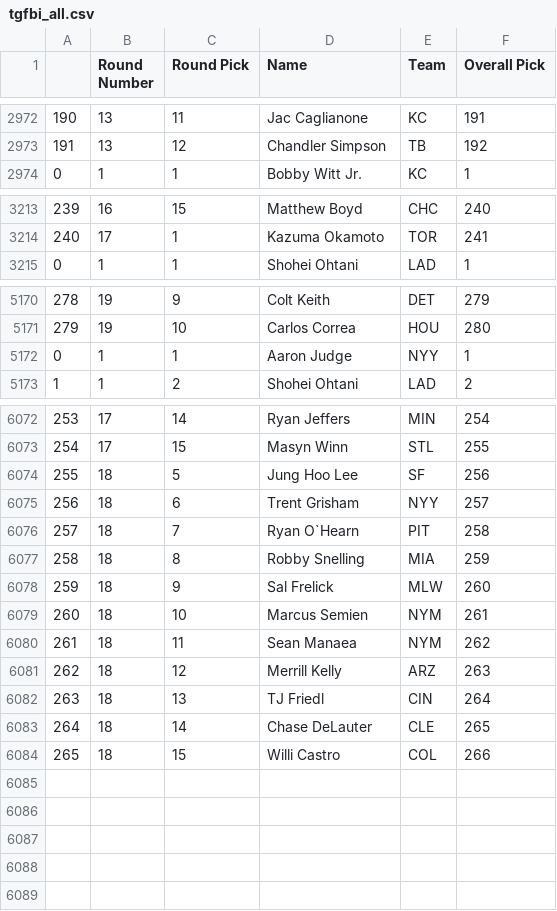
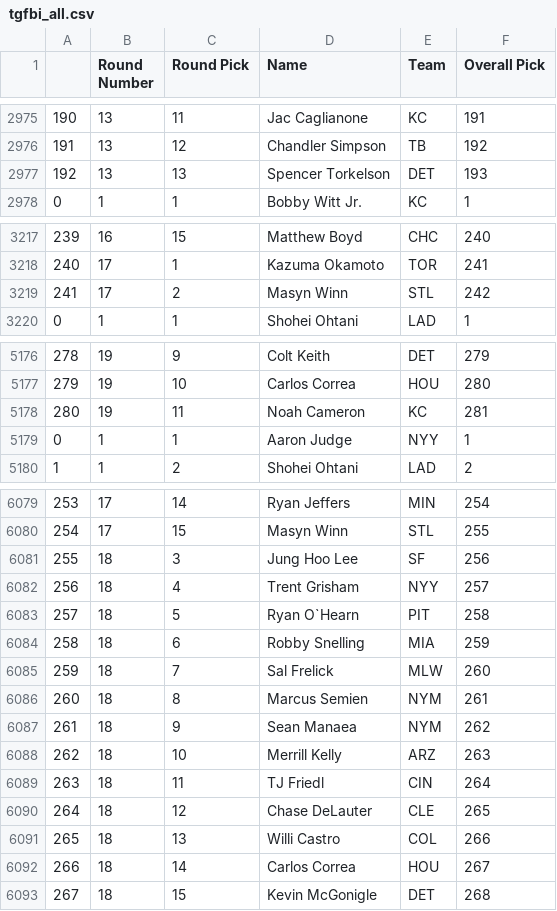
Before and after one commit to fantasy-toolz/tgfbi-draft-tracking, a CSV file: tgfbi_all.csv, drawn as a sheet; only a part is shown, gaps mark what is left out; the diff covers the shown part only.

```diff
--- a/tgfbi_all.csv
+++ b/tgfbi_all.csv
@@ -2973,2 +2976,3 @@
 191,13,12,Chandler Simpson,TB,192
+192,13,13,Spencer Torkelson,DET,193
 0,1,1,Bobby Witt Jr.,KC,1
@@ -3214,2 +3218,3 @@
 240,17,1,Kazuma Okamoto,TOR,241
+241,17,2,Masyn Winn,STL,242
 0,1,1,Shohei Ohtani,LAD,1
@@ -5171,2 +5177,3 @@
 279,19,10,Carlos Correa,HOU,280
+280,19,11,Noah Cameron,KC,281
 0,1,1,Aaron Judge,NYY,1
@@ -6073,12 +6080,14 @@
 254,17,15,Masyn Winn,STL,255
-255,18,5,Jung Hoo Lee,SF,256
-256,18,6,Trent Grisham,NYY,257
-257,18,7,Ryan O`Hearn,PIT,258
-258,18,8,Robby Snelling,MIA,259
-259,18,9,Sal Frelick,MLW,260
-260,18,10,Marcus Semien,NYM,261
-261,18,11,Sean Manaea,NYM,262
-262,18,12,Merrill Kelly,ARZ,263
-263,18,13,TJ Friedl,CIN,264
-264,18,14,Chase DeLauter,CLE,265
-265,18,15,Willi Castro,COL,266
+255,18,3,Jung Hoo Lee,SF,256
+256,18,4,Trent Grisham,NYY,257
+257,18,5,Ryan O`Hearn,PIT,258
+258,18,6,Robby Snelling,MIA,259
+259,18,7,Sal Frelick,MLW,260
+260,18,8,Marcus Semien,NYM,261
+261,18,9,Sean Manaea,NYM,262
+262,18,10,Merrill Kelly,ARZ,263
+263,18,11,TJ Friedl,CIN,264
+264,18,12,Chase DeLauter,CLE,265
+265,18,13,Willi Castro,COL,266
+266,18,14,Carlos Correa,HOU,267
+267,18,15,Kevin McGonigle,DET,268
```
Also changed, not shown: 4 added rows and 16 edited cells elsewhere in this file, tgfbi_adp.csv, 1 other file.
